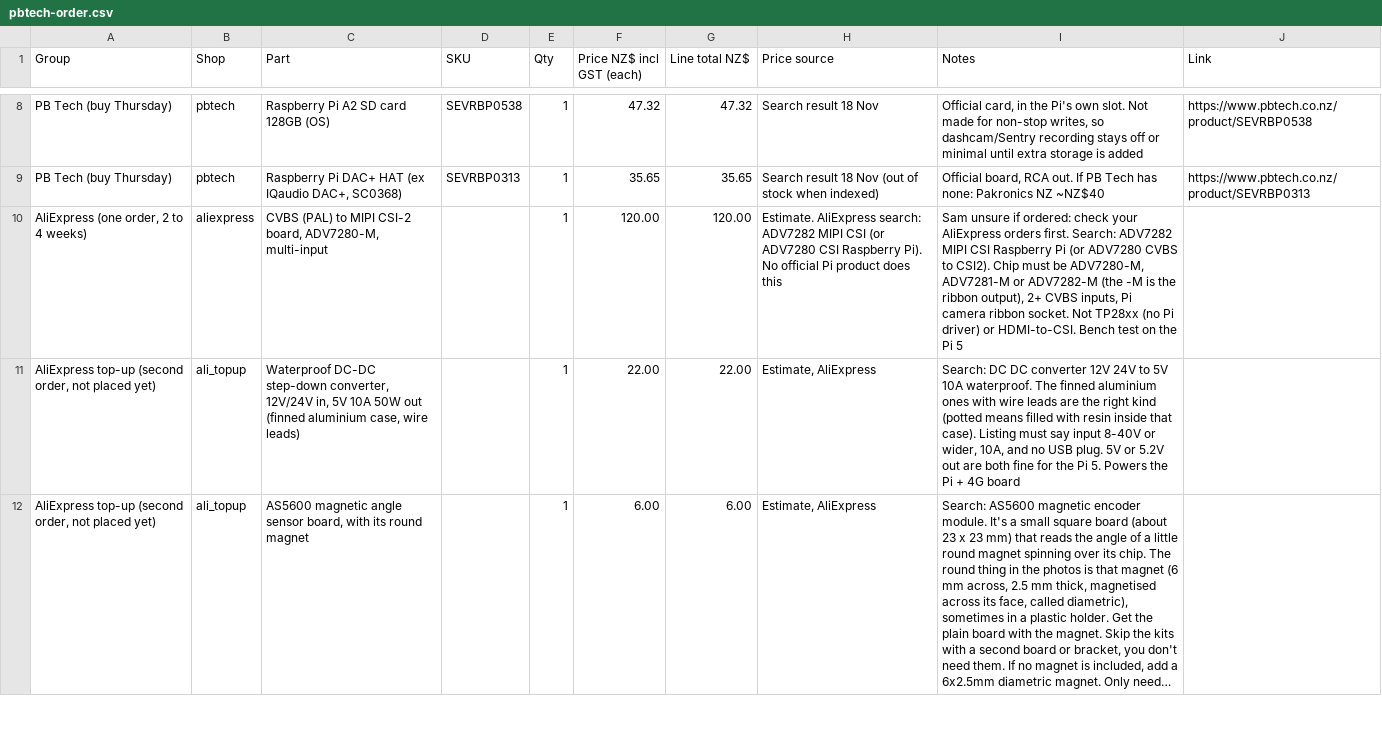
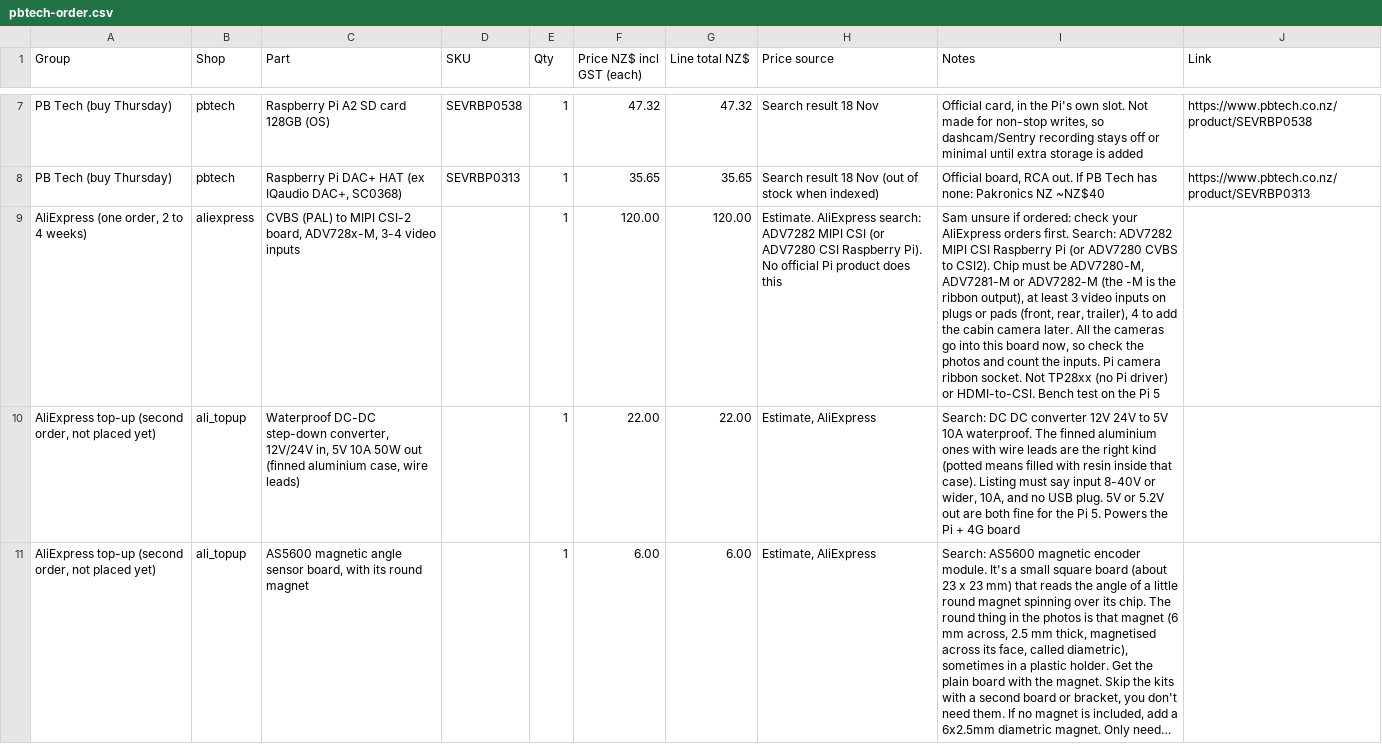
Before and after one commit to electrumnz/TERYXDACTL, a CSV file: docs/pbtech-order.csv, drawn as a sheet; only a part is shown, gaps mark what is left out; long unchanged cells end in …; addresses are those after the commit; the diff covers the shown part only; the diff names each change by its address in the sheet, - before the commit and + after, or states it on an @@ line.

```diff
--- a/docs/pbtech-order.csv
+++ b/docs/pbtech-order.csv
-C9 (Part): …CSI-2 board, ADV7280-M, multi-input
+C9 (Part): …CSI-2 board, ADV728x-M, 3-4 video inputs
-I9 (Notes): …ribbon output), 2+ CVBS inputs, Pi camera…
+I9 (Notes): …ribbon output), at least 3 video inputs on plugs or pads (front, rear, trailer), 4 to add the cabin camera later. All the cameras go into this board now, so check the photos and count the inputs. Pi camera…
```
Also changed, not shown: 1 removed row and 15 edited cells elsewhere in this file, 17 other files.
